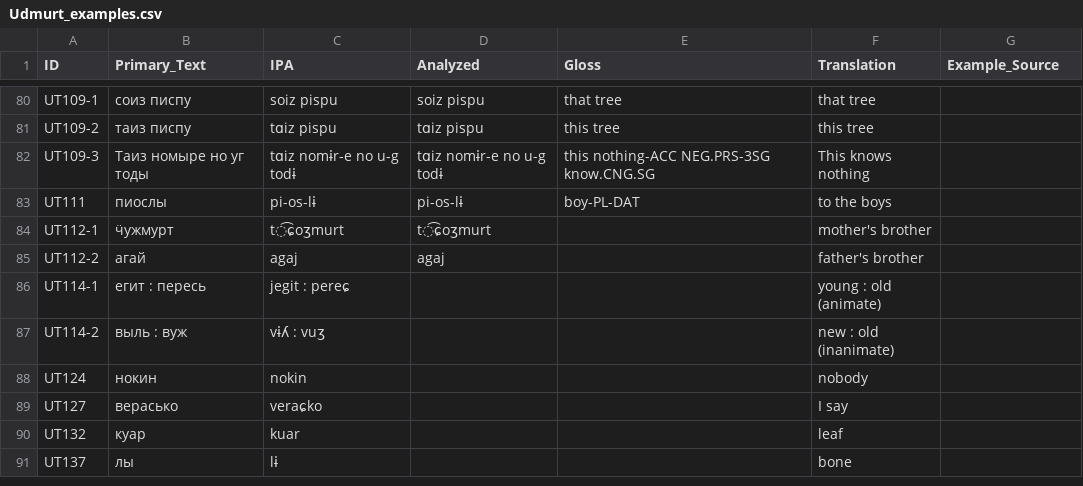
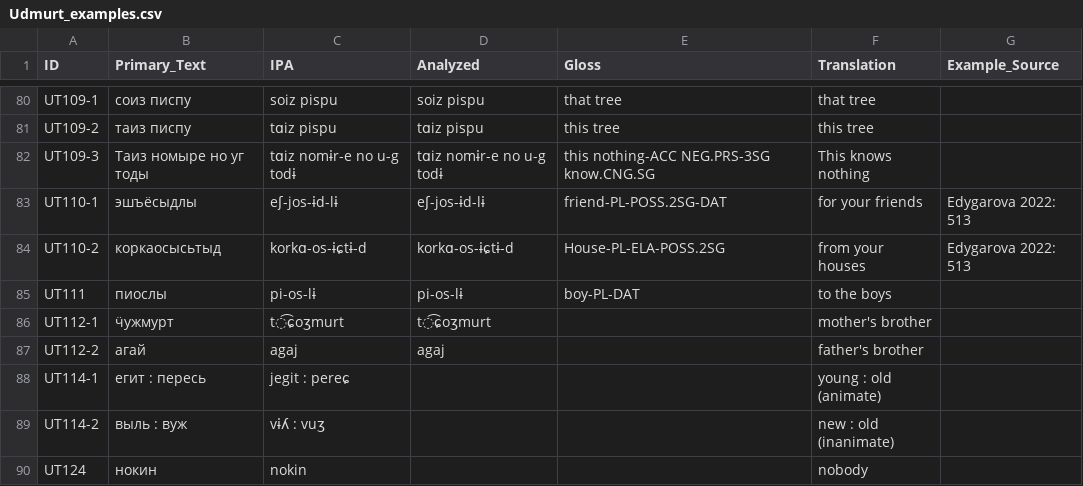
Before and after one commit to bedlan/uratyp-1, a CSV file: raw/UT/language-tables/Udmurt_examples.csv, drawn as a sheet; only a part is shown, gaps mark what is left out; the shorter side is filled out with more unchanged rows; the diff names each change by its address in the sheet, - before the commit and + after, or states it on an @@ line.

```diff
--- a/raw/UT/language-tables/Udmurt_examples.csv
+++ b/raw/UT/language-tables/Udmurt_examples.csv
+row 83: UT110-1 | эшъёсыдлы | eʃ-jos-ɨd-lɨ | eʃ-jos-ɨd-lɨ | friend-PL-POSS.2SG-DAT | for your friends | Edygarova 2022: 513
+row 84: UT110-2 | коркаосысьтыд | korkɑ-os-ɨɕtɨ-d | korkɑ-os-ɨɕtɨ-d | House-PL-ELA-POSS.2SG | from your houses | Edygarova 2022: 513
```
Also changed, not shown: raw/UT/language-tables/Udmurt.csv, 45 other files.
